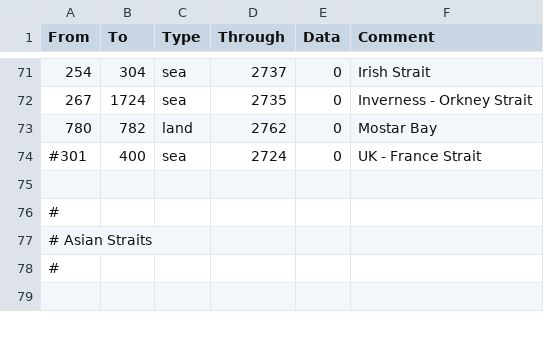
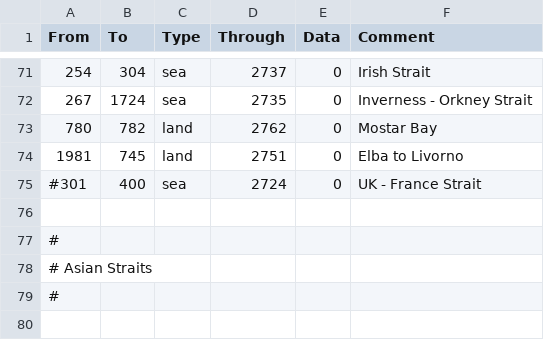
Before and after one commit to arkhometha/Historical-Project-Mod, a CSV file: HPM/map/adjacencies.csv, drawn as a sheet; only a part is shown, gaps mark what is left out; the diff names each change by its address in the sheet, - before the commit and + after, or states it on an @@ line.

```diff
--- a/HPM/map/adjacencies.csv
+++ b/HPM/map/adjacencies.csv
+row 74: 1981 | 745 | land | 2751 | 0 | Elba to Livorno
```
Also changed, not shown: HPM/localisation/00_HPM_map.csv, HPM/localisation/00_HPM_modifiers.csv, 36 other files.
